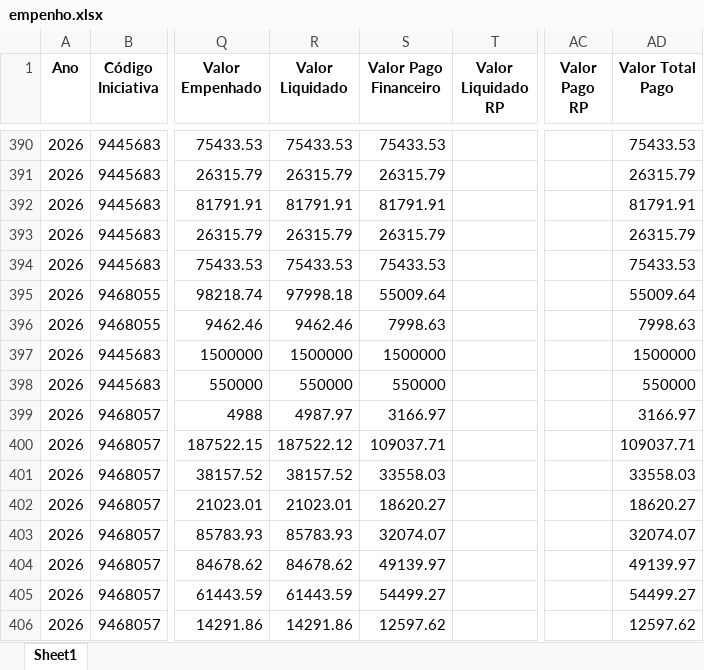
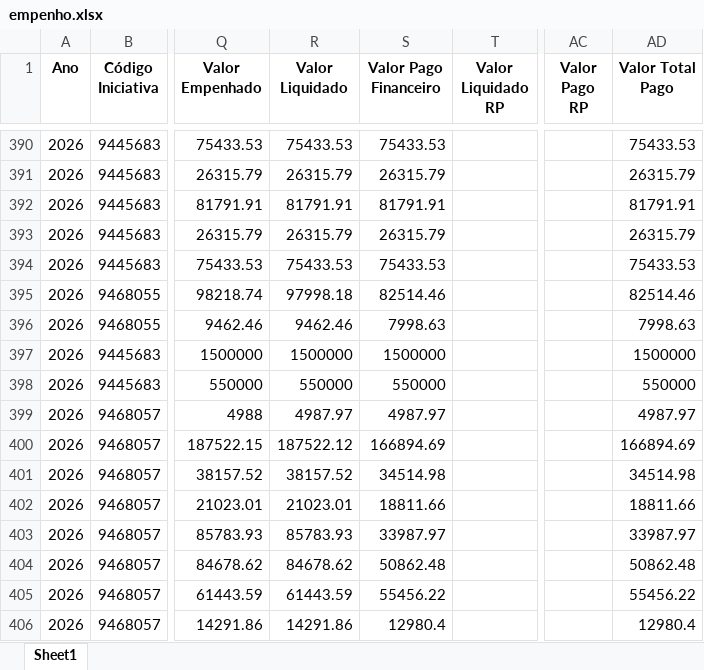
Before and after one commit to transparencia-mg/portal_mariana, an Excel workbook: upload/empenho.xlsx, sheet Sheet1, drawn as a sheet; only a part is shown, gaps mark what is left out; values as stored, in another font and other column widths than the file's, no borders; the diff covers the shown part only; the diff names each change by its address in the sheet, - before the commit and + after, or states it on an @@ line.

```diff
--- a/upload/empenho.xlsx (sheet Sheet1)
+++ b/upload/empenho.xlsx (sheet Sheet1)
-S395 (Valor Pago Financeiro): 55009.64
+S395 (Valor Pago Financeiro): 82514.46
-AD395 (Valor Total Pago): 55009.64
+AD395 (Valor Total Pago): 82514.46
-S399 (Valor Pago Financeiro): 3166.97
+S399 (Valor Pago Financeiro): 4987.97
-AD399 (Valor Total Pago): 3166.97
+AD399 (Valor Total Pago): 4987.97
-S400 (Valor Pago Financeiro): 109037.71
+S400 (Valor Pago Financeiro): 166894.69
-AD400 (Valor Total Pago): 109037.71
+AD400 (Valor Total Pago): 166894.69
-S401 (Valor Pago Financeiro): 33558.03
+S401 (Valor Pago Financeiro): 34514.98
-AD401 (Valor Total Pago): 33558.03
+AD401 (Valor Total Pago): 34514.98
-S402 (Valor Pago Financeiro): 18620.27
+S402 (Valor Pago Financeiro): 18811.66
-AD402 (Valor Total Pago): 18620.27
+AD402 (Valor Total Pago): 18811.66
-S403 (Valor Pago Financeiro): 32074.07
+S403 (Valor Pago Financeiro): 33987.97
-AD403 (Valor Total Pago): 32074.07
+AD403 (Valor Total Pago): 33987.97
-S404 (Valor Pago Financeiro): 49139.97
+S404 (Valor Pago Financeiro): 50862.48
-AD404 (Valor Total Pago): 49139.97
+AD404 (Valor Total Pago): 50862.48
-S405 (Valor Pago Financeiro): 54499.27
+S405 (Valor Pago Financeiro): 55456.22
-AD405 (Valor Total Pago): 54499.27
+AD405 (Valor Total Pago): 55456.22
-S406 (Valor Pago Financeiro): 12597.62
+S406 (Valor Pago Financeiro): 12980.4
-AD406 (Valor Total Pago): 12597.62
+AD406 (Valor Total Pago): 12980.4
```
Also changed, not shown: 13 added rows and 90 edited cells elsewhere in this sheet, upload/contabancaria.xlsx, upload/orgao.xlsx, 1 other file.
